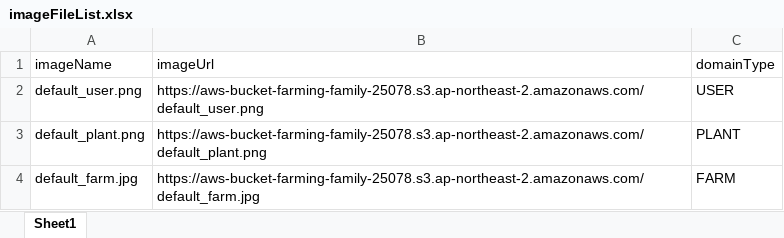
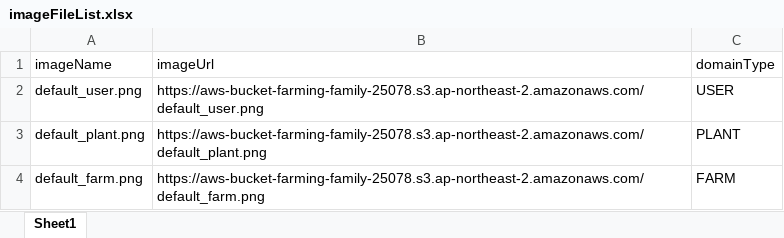
Before and after one commit to KSEB-AI-3/gardendoctor-backend, an Excel workbook: src/main/resources/data/imageFileList.xlsx, sheet Sheet1, drawn as a sheet; values as stored, in another font and other column widths than the file's, no borders; the diff names each change by its address in the sheet, - before the commit and + after, or states it on an @@ line.

Commit message:
기본 이미지 데이터 변경

```diff
--- a/src/main/resources/data/imageFileList.xlsx (sheet Sheet1)
+++ b/src/main/resources/data/imageFileList.xlsx (sheet Sheet1)
-A4 (imageName): default_farm.jpg
+A4 (imageName): default_farm.png
-B4 (imageUrl): https://aws-bucket-farming-family-25078.s3.ap-northeast-2.amazonaws.com/default_farm.jpg
+B4 (imageUrl): https://aws-bucket-farming-family-25078.s3.ap-northeast-2.amazonaws.com/default_farm.png
```
